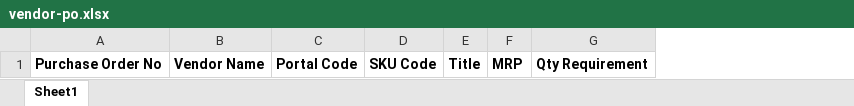
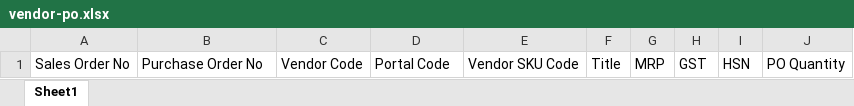
Before and after one commit to Manish-singh-source/headquater, an Excel workbook: public/uploads/excel-formats/vendor-po.xlsx, sheet Sheet1, drawn as a sheet; values as stored, in another font and other column widths than the file's, no borders; removed rows and columns are numbered as before the commit, all else as after; the diff names each change by its address in the sheet, - before the commit and + after, or states it on an @@ line.

```diff
--- a/public/uploads/excel-formats/vendor-po.xlsx (sheet Sheet1)
+++ b/public/uploads/excel-formats/vendor-po.xlsx (sheet Sheet1)
+column A, row 1: Sales Order No
-column B, row 1: Vendor Name
+column C, row 1: Vendor Code
-column D, row 1: SKU Code
+column E, row 1: Vendor SKU Code
-column G, row 1: Qty Requirement
+column H, row 1: GST
+column I, row 1: HSN
+column J, row 1: PO Quantity
-B1 bold: on
+B1 bold: off
-D1 bold: on
+D1 bold: off
-F1:G1 bold: on
+F1:G1 bold: off
```
Also changed, not shown: public/uploads/excel-formats/customer-po-block-quantity.xlsx, public/uploads/excel-formats/customers-group.xlsx, 5 other files.
